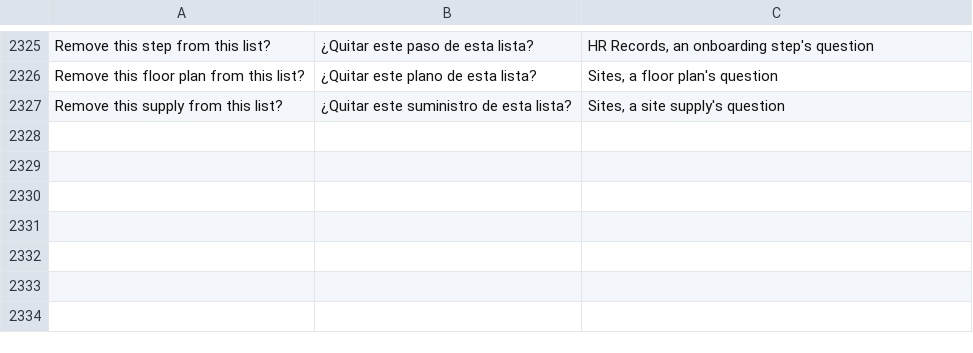
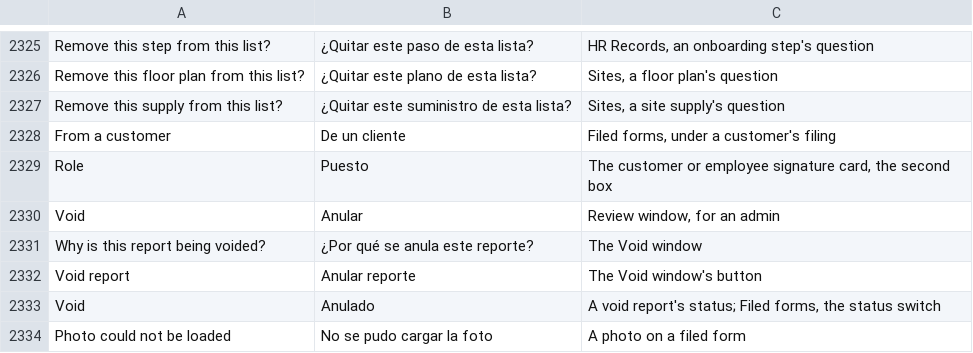
Before and after one commit to isouadda/ocsa-admin-dashboard, a CSV file: translation/dashboard_words.csv, drawn as a sheet; only a part is shown, gaps mark what is left out.

```diff
--- a/translation/dashboard_words.csv
+++ b/translation/dashboard_words.csv
@@ -2347 +2347,8 @@ Remove this floor plan from this list?,¿Quitar este plano de esta lista?,"Sites
 Remove this supply from this list?,¿Quitar este suministro de esta lista?,"Sites, a site supply's question"
+From a customer,De un cliente,"Filed forms, under a customer's filing"
+Role,Puesto,"The customer or employee signature card, the second box"
+Void,Anular,"Review window, for an admin"
+Why is this report being voided?,¿Por qué se anula este reporte?,The Void window
+Void report,Anular reporte,The Void window's button
+Void,Anulado,"A void report's status; Filed forms, the status switch"
+Photo could not be loaded,No se pudo cargar la foto,A photo on a filed form
```
Also changed, not shown: 2 other files.
